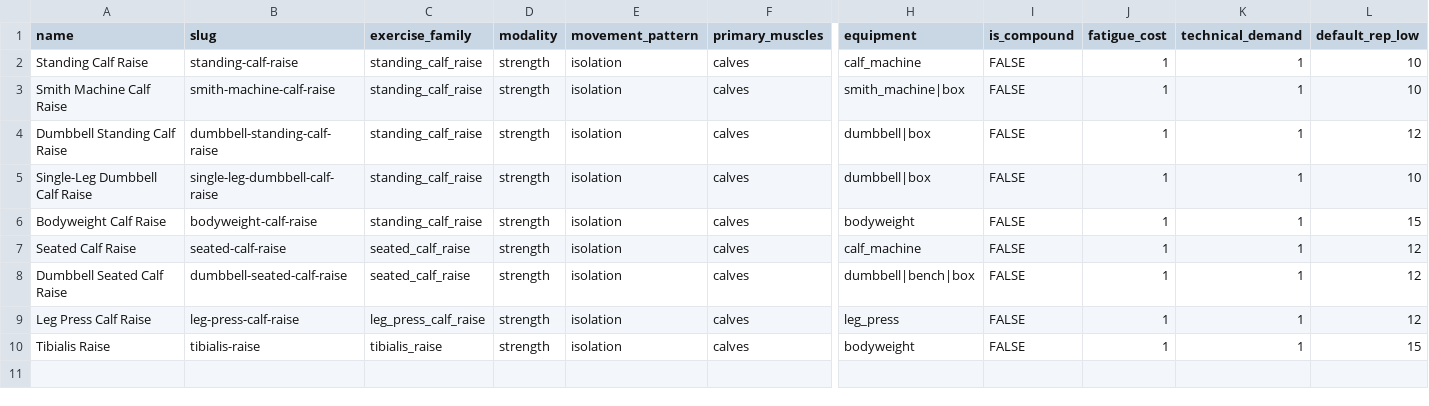
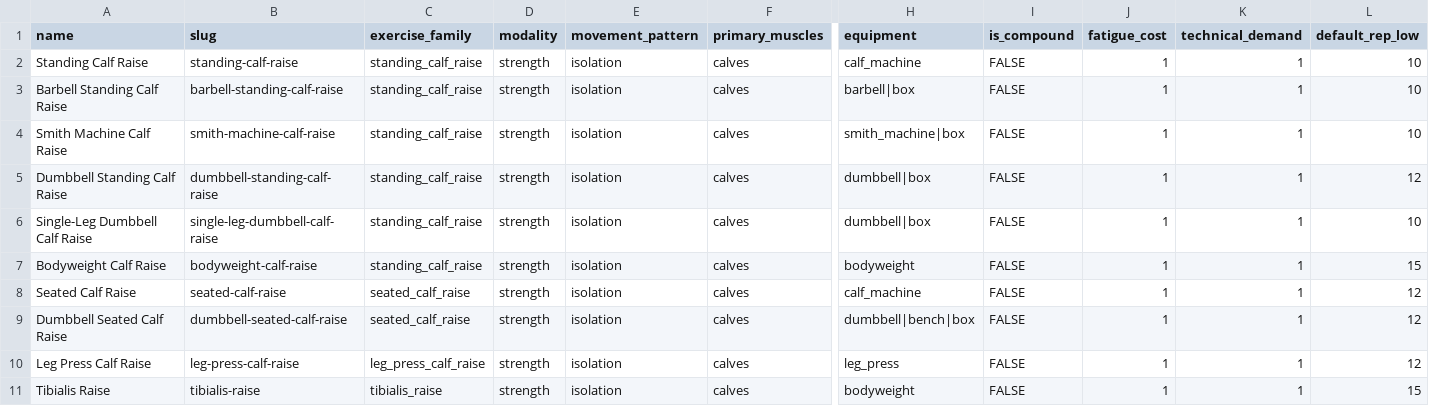
Before and after one commit to Careycarroll/Fitness-Trainer, a CSV file: data/exercises/04_calves.csv, drawn as a sheet; only a part is shown, gaps mark what is left out; rows hold the shown columns only; the diff names each change by its address in the sheet, - before the commit and + after, or states it on an @@ line.

Commit message:
feat(catalog): author Barbell Standing Calf Raise; fix a wrong-implement mapping
Barbell Calf Raise (4 completed sets) was mapped to Standing Calf Raise, whose
equipment is calf_machine. A barbell movement pointed at a machine row - the
wrong implement, tiered alias-manual, so authored deliberately rather than
fuzzy-matched.

The catalog had ten calf variants and no barbell-loaded one: machine, smith,
dumbbell standing, single-leg dumbbell, bodyweight, seated machine, seated
dumbbell, leg press, tibialis. A genuine gap, not a naming quibble.

Authored barbell-standing-calf-raise mirroring the smith-machine row - same
family, pattern, cost and rep range - with barbell|box, since the movement needs
a platform for the stretch. Remapped fitnotes_id 203 to it and promoted the tier
from alias-manual to exact/normalised, because it now IS an exact match.

Low stakes for history: calf raises are not percentage-anchored (not compound,
fatigue_cost 1, no barbell in the old target's equipment), so ADR-023 never
estimated a max from those 4 sets. The cost was that history showed machine work
the athlete did with a barbell.

Side effect worth having: standing-calf-raise drops from three mappings to two,
both with zero sets. That is one fewer multi-mapped group needing an arbitrary
export target for #25.

Found while choosing reverse-mapping targets for the FitNotes export. Twelve
groups still map several FitNotes names onto one Trainer exercise, and
ez-bar-skullcrusher now has two POPULATED sources (3 and 2 sets), which breaks
the merge-safety property data/fitnotes/README.md records. That needs its own
correction.

Also learned: most manifest rows resolve by trainer_name, not trainer_id, which
is blank on this row and many others. The reverse mapping for #25 must go
through the generated JSON where names are already resolved to slugs.

301 exercises, 28,928 checks, 211 tests.

```diff
--- a/data/exercises/04_calves.csv
+++ b/data/exercises/04_calves.csv
+row 3: Barbell Standing Calf Raise | barbell-standing-calf-raise | standing_calf_raise | strength | isolation | calves | barbell|box | FALSE | 1 | 1 | 10
```
Also changed, not shown: data/fitnotes/fitnotes-mapping.csv, 2 other files.
